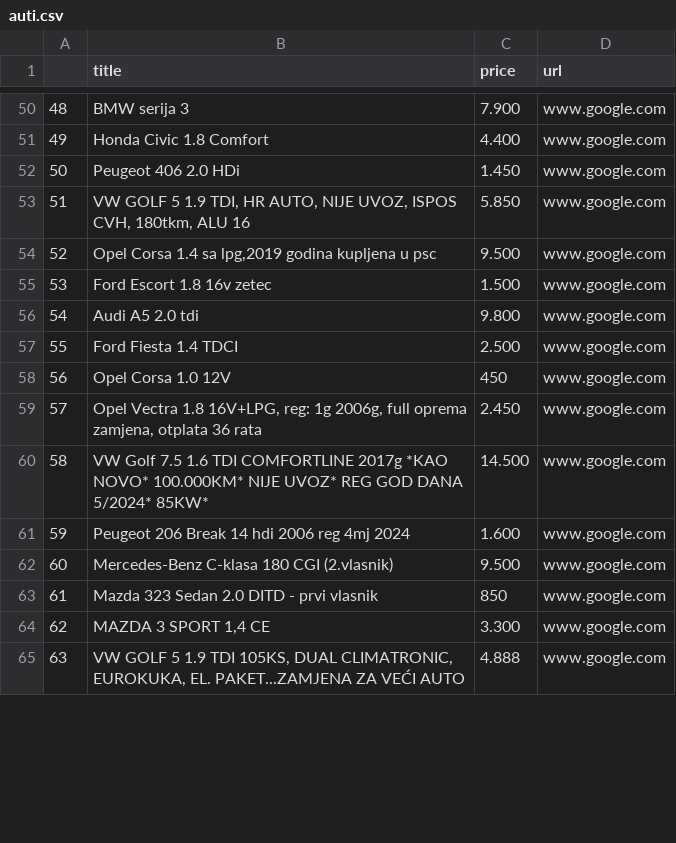
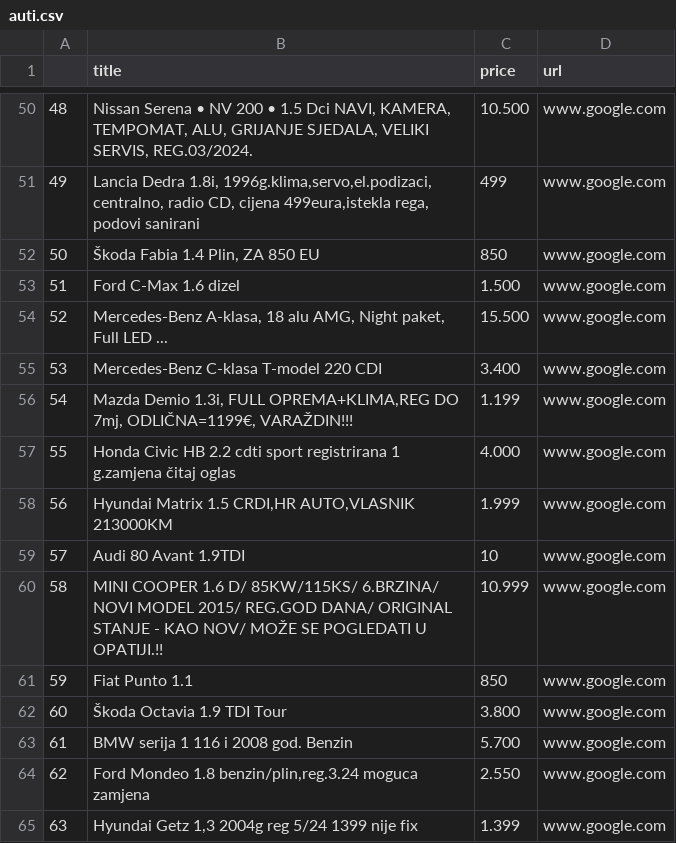
Before and after one commit to Martincic/web-scraping-course, a CSV file: auti.csv, drawn as a sheet; only a part is shown, gaps mark what is left out; the diff covers the shown part only; the diff names each change by its address in the sheet, - before the commit and + after, or states it on an @@ line.

```diff
--- a/auti.csv
+++ b/auti.csv
-B50 (title): BMW serija 3
+B50 (title): Nissan Serena • NV 200 • 1.5 Dci NAVI, KAMERA, TEMPOMAT, ALU, GRIJANJE SJEDALA, VELIKI SERVIS, REG.03/2024.
-C50 (price): 7.900
+C50 (price): 10.500
-B51 (title): Honda Civic 1.8 Comfort
+B51 (title): Lancia Dedra 1.8i, 1996g.klima,servo,el.podizaci, centralno, radio CD, cijena 499eura,istekla rega, podovi sanirani
-C51 (price): 4.400
+C51 (price): 499
-B52 (title): Peugeot 406 2.0 HDi
+B52 (title): Škoda Fabia 1.4 Plin, ZA 850 EU
-C52 (price): 1.450
+C52 (price): 850
-B53 (title): VW GOLF 5 1.9 TDI, HR AUTO, NIJE UVOZ, ISPOS CVH, 180tkm, ALU 16
+B53 (title): Ford C-Max 1.6 dizel
-C53 (price): 5.850
+C53 (price): 1.500
-B54 (title): Opel Corsa 1.4 sa lpg,2019 godina kupljena u psc
+B54 (title): Mercedes-Benz A-klasa, 18 alu AMG, Night paket, Full LED ...
-C54 (price): 9.500
+C54 (price): 15.500
-B55 (title): Ford Escort 1.8 16v zetec
+B55 (title): Mercedes-Benz C-klasa T-model 220 CDI
-C55 (price): 1.500
+C55 (price): 3.400
-B56 (title): Audi A5 2.0 tdi
+B56 (title): Mazda Demio 1.3i, FULL OPREMA+KLIMA,REG DO 7mj, ODLIČNA=1199€, VARAŽDIN!!!
-C56 (price): 9.800
+C56 (price): 1.199
-B57 (title): Ford Fiesta 1.4 TDCI
+B57 (title): Honda Civic HB 2.2 cdti sport registrirana 1 g.zamjena čitaj oglas
-C57 (price): 2.500
+C57 (price): 4.000
-B58 (title): Opel Corsa 1.0 12V
+B58 (title): Hyundai Matrix 1.5 CRDI,HR AUTO,VLASNIK 213000KM
-C58 (price): 450
+C58 (price): 1.999
-B59 (title): Opel Vectra 1.8 16V+LPG, reg: 1g 2006g, full oprema zamjena, otplata 36 rata
+B59 (title): Audi 80 Avant 1.9TDI
-C59 (price): 2.450
+C59 (price): 10
-B60 (title): VW Golf 7.5 1.6 TDI COMFORTLINE 2017g *KAO NOVO* 100.000KM* NIJE UVOZ* REG GOD DANA 5/2024* 85KW*
+B60 (title): MINI COOPER 1.6 D/ 85KW/115KS/ 6.BRZINA/ NOVI MODEL 2015/ REG.GOD DANA/ ORIGINAL STANJE - KAO NOV/ MOŽE SE POGLEDATI U OPATIJI.!!
-C60 (price): 14.500
+C60 (price): 10.999
-B61 (title): Peugeot 206 Break 14 hdi 2006 reg 4mj 2024
+B61 (title): Fiat Punto 1.1
-C61 (price): 1.600
+C61 (price): 850
-B62 (title): Mercedes-Benz C-klasa 180 CGI (2.vlasnik)
+B62 (title): Škoda Octavia 1.9 TDI Tour
-C62 (price): 9.500
+C62 (price): 3.800
-B63 (title): Mazda 323 Sedan 2.0 DITD - prvi vlasnik
+B63 (title): BMW serija 1 116 i 2008 god. Benzin
-C63 (price): 850
+C63 (price): 5.700
-B64 (title): MAZDA 3 SPORT 1,4 CE
+B64 (title): Ford Mondeo 1.8 benzin/plin,reg.3.24 moguca zamjena
-C64 (price): 3.300
+C64 (price): 2.550
-B65 (title): VW GOLF 5 1.9 TDI 105KS, DUAL CLIMATRONIC, EUROKUKA, EL. PAKET...ZAMJENA ZA VEĆI AUTO
+B65 (title): Hyundai Getz 1,3 2004g reg 5/24 1399 nije fix
-C65 (price): 4.888
+C65 (price): 1.399
```
Also changed, not shown: 168 edited cells elsewhere in this file, 1 other file.
